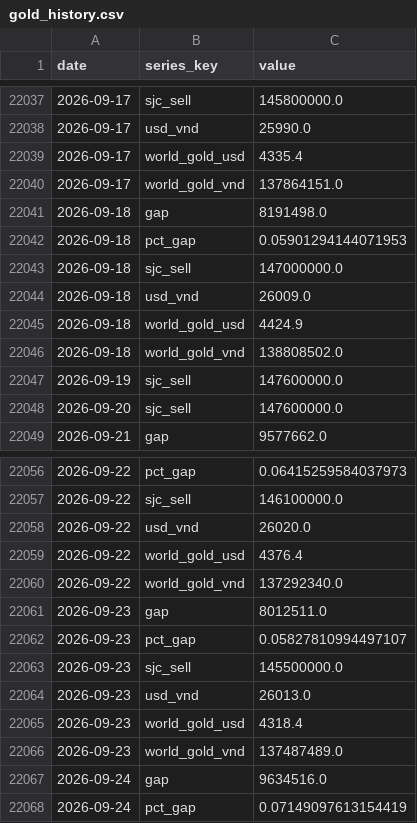
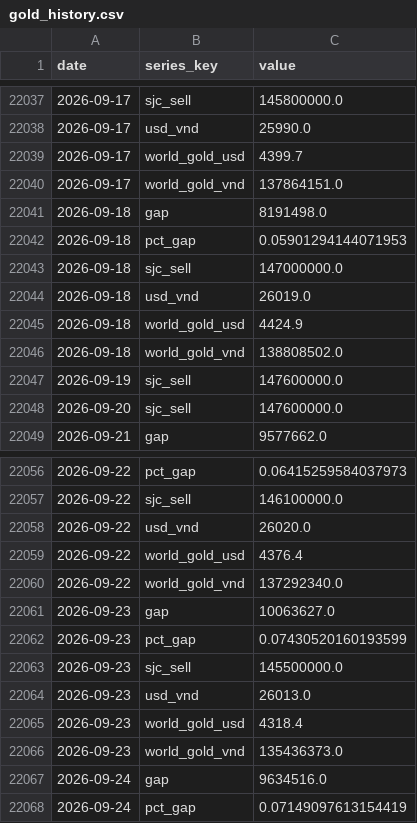
Before and after one commit to BrosPartners/liquidity-crawler, a CSV file: data/gold_history.csv, drawn as a sheet; only a part is shown, gaps mark what is left out; the diff covers the shown part only.

```diff
--- a/data/gold_history.csv
+++ b/data/gold_history.csv
@@ -22038,3 +22038,3 @@ date,series_key,value
 2026-09-17,usd_vnd,25990.0
-2026-09-17,world_gold_usd,4335.4
+2026-09-17,world_gold_usd,4399.7
 2026-09-17,world_gold_vnd,137864151.0
@@ -22043,3 +22043,3 @@ date,series_key,value
 2026-09-18,sjc_sell,147000000.0
-2026-09-18,usd_vnd,26009.0
+2026-09-18,usd_vnd,26019.0
 2026-09-18,world_gold_usd,4424.9
@@ -22060,4 +22060,4 @@ date,series_key,value
 2026-09-22,world_gold_vnd,137292340.0
-2026-09-23,gap,8012511.0
-2026-09-23,pct_gap,0.05827810994497107
+2026-09-23,gap,10063627.0
+2026-09-23,pct_gap,0.07430520160193599
 2026-09-23,sjc_sell,145500000.0
@@ -22065,3 +22065,3 @@ date,series_key,value
 2026-09-23,world_gold_usd,4318.4
-2026-09-23,world_gold_vnd,137487489.0
+2026-09-23,world_gold_vnd,135436373.0
 2026-09-24,gap,9634516.0
```
Also changed, not shown: 12 added rows and 8 edited cells elsewhere in this file, 2 other files.
